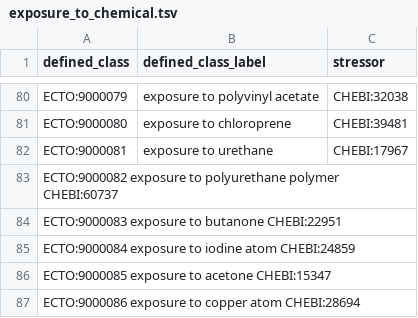
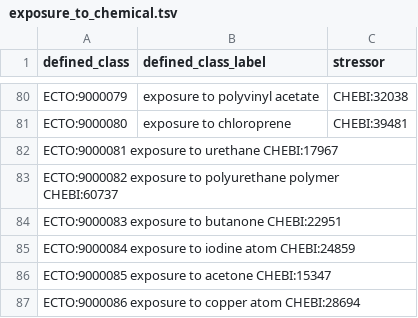
Before and after one commit to EnvironmentOntology/environmental-exposure-ontology, a TSV file: src/patterns/data/default/exposure_to_chemical.tsv, drawn as a sheet; only a part is shown, gaps mark what is left out; removed rows and columns are numbered as before the commit, all else as after; the diff names each change by its address in the sheet, - before the commit and + after, or states it on an @@ line.

Commit message:
Update exposure_to_chemical.tsv

```diff
--- a/src/patterns/data/default/exposure_to_chemical.tsv
+++ b/src/patterns/data/default/exposure_to_chemical.tsv
-row 82: ECTO:9000081 | exposure to urethane | CHEBI:17967
+row 82: ECTO:9000081 exposure to urethane CHEBI:17967
```
